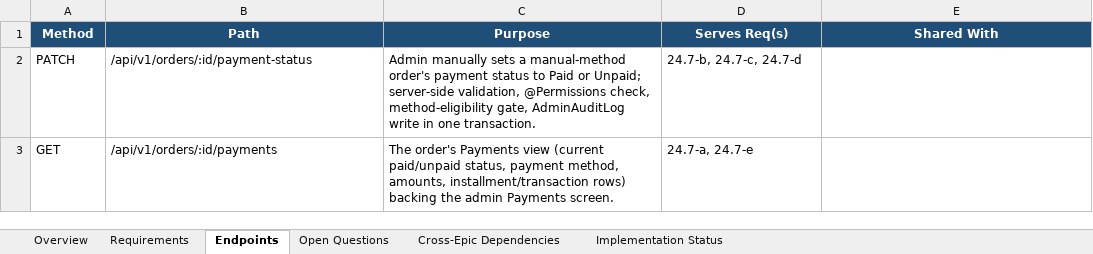
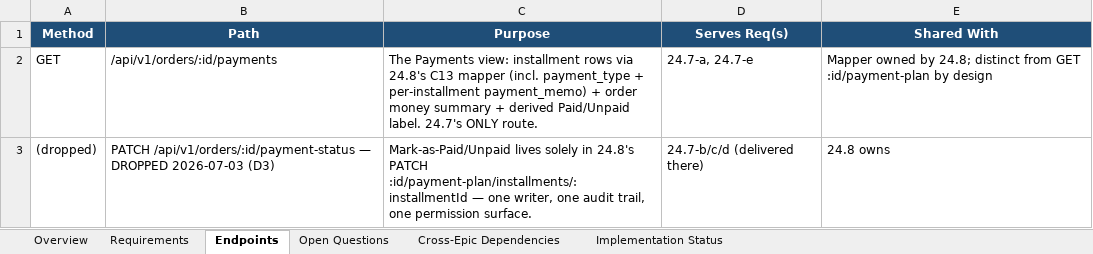
Before and after one commit to prantikUIPL/sbe-backend-workspace, an Excel workbook: order_management/24.7-manual-payment-methods/24.7 - Manual Payment Methods.xlsx, sheet Endpoints, drawn as a sheet; values as stored, in another font and other column widths than the file's, no borders; removed rows and columns are numbered as before the commit, all else as after; the diff names each change by its address in the sheet, - before the commit and + after, or states it on an @@ line.

Commit message:
docs(order-management): lock 24.7 scope — GET payments only, write side covered by 24.8, both open questions resolved

```diff
--- a/order_management/24.7-manual-payment-methods/24.7 - Manual Payment Methods.xlsx (sheet Endpoints)
+++ b/order_management/24.7-manual-payment-methods/24.7 - Manual Payment Methods.xlsx (sheet Endpoints)
-row 2: PATCH | /api/v1/orders/:id/payment-status | Admin manually sets a manual-method order's payment status to Paid or Unpaid; server-side validation, @Permissions check, method-eligibility gate, AdminAuditLog write in one transaction. | 24.7-b, 24.7-c, 24.7-d
-C2 (Purpose): The order's Payments view (current paid/unpaid status, payment method, amounts, installment/transaction rows) backing the admin Payments screen.
+C2 (Purpose): The Payments view: installment rows via 24.8's C13 mapper (incl. payment_type + per-installment payment_memo) + order money summary + derived Paid/Unpaid label. 24.7's ONLY route.
-E2 (Shared With): (empty)
+E2 (Shared With): Mapper owned by 24.8; distinct from GET :id/payment-plan by design
+row 3: (dropped) | PATCH /api/v1/orders/:id/payment-status — DROPPED 2026-07-03 (D3) | Mark-as-Paid/Unpaid lives solely in 24.8's PATCH :id/payment-plan/installments/:installmentId — one writer, one audit trail, one permission surface. | 24.7-b/c/d (delivered there) | 24.8 owns
```
Also changed, not shown: sheet Implementation Status, sheet Requirements, sheet Open Questions, sheet Overview, sheet Cross-Epic Dependencies, 1 other file.
